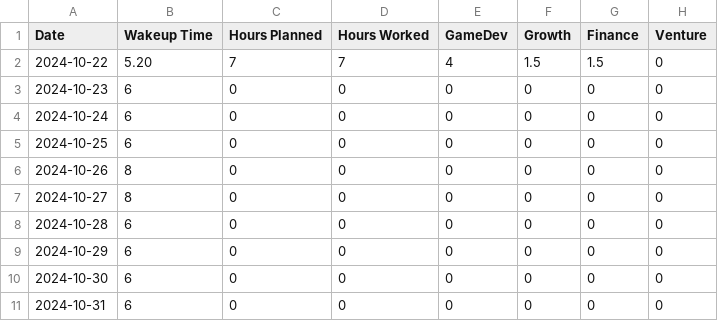
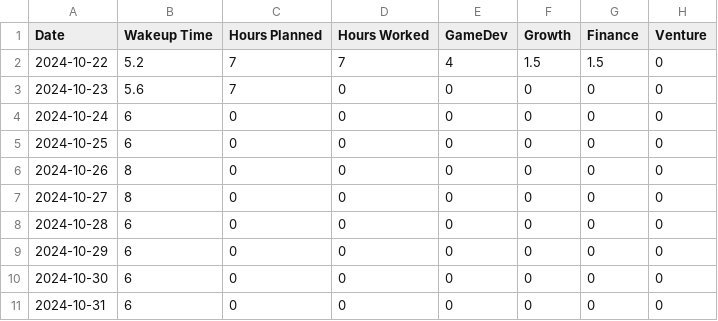
Before and after one commit to primefragment/Journal_01, a CSV file: data/daily_journal_01.csv, drawn as a sheet.

Commit message:
Wake up time added.

```diff
--- a/data/daily_journal_01.csv
+++ b/data/daily_journal_01.csv
@@ -1,4 +1,4 @@
 Date,Wakeup Time,Hours Planned,Hours Worked,GameDev,Growth,Finance,Venture
-2024-10-22,5.20,7,7,4,1.5,1.5,0
-2024-10-23,6,0,0,0,0,0,0
+2024-10-22,5.2,7,7,4,1.5,1.5,0
+2024-10-23,5.6,7,0,0,0,0,0
 2024-10-24,6,0,0,0,0,0,0
```
Also changed, not shown: 1 other file.
